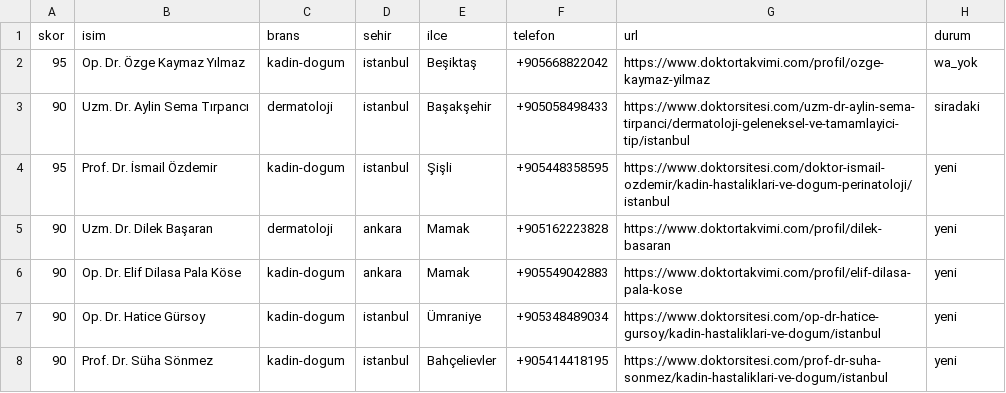
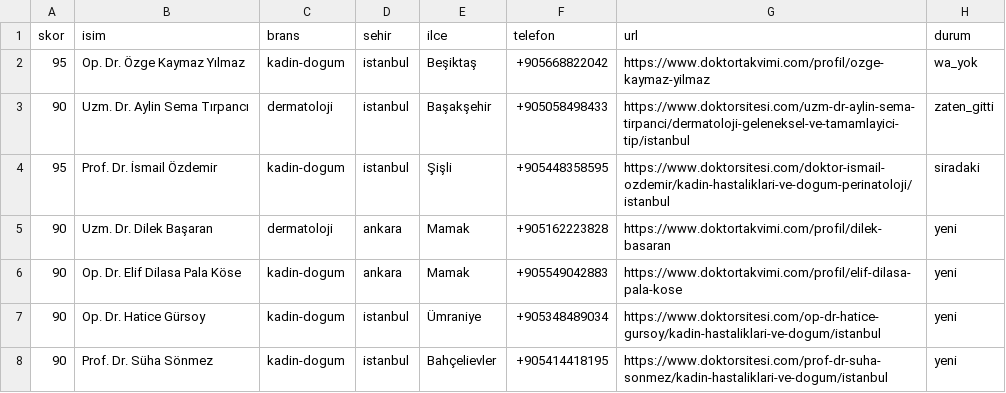
Before and after one commit to dreamturkiye/notya-ai, a CSV file: docs/growth/tr-whatsapp-wave3.csv, drawn as a sheet.

```diff
--- a/docs/growth/tr-whatsapp-wave3.csv
+++ b/docs/growth/tr-whatsapp-wave3.csv
@@ -2,4 +2,4 @@ skor,isim,brans,sehir,ilce,telefon,url,durum
 95,Op. Dr. Özge Kaymaz Yılmaz,kadin-dogum,istanbul,Beşiktaş,+905668822042,https://www.doktortakvimi.com/profil/ozge-kaymaz-yilmaz,wa_yok
-90,Uzm. Dr. Aylin Sema Tırpancı,dermatoloji,istanbul,Başakşehir,+905058498433,https://www.doktorsitesi.com/uzm-dr-aylin-sema-tirpanci/dermatoloji-geleneksel-ve-tamamlayici-tip/istanbul,siradaki
-95,Prof. Dr. İsmail Özdemir,kadin-dogum,istanbul,Şişli,+905448358595,https://www.doktorsitesi.com/doktor-ismail-ozdemir/kadin-hastaliklari-ve-dogum-perinatoloji/istanbul,yeni
+90,Uzm. Dr. Aylin Sema Tırpancı,dermatoloji,istanbul,Başakşehir,+905058498433,https://www.doktorsitesi.com/uzm-dr-aylin-sema-tirpanci/dermatoloji-geleneksel-ve-tamamlayici-tip/istanbul,zaten_gitti
+95,Prof. Dr. İsmail Özdemir,kadin-dogum,istanbul,Şişli,+905448358595,https://www.doktorsitesi.com/doktor-ismail-ozdemir/kadin-hastaliklari-ve-dogum-perinatoloji/istanbul,siradaki
 90,Uzm. Dr. Dilek Başaran,dermatoloji,ankara,Mamak,+905162223828,https://www.doktortakvimi.com/profil/dilek-basaran,yeni
```
Also changed, not shown: 2 other files.
